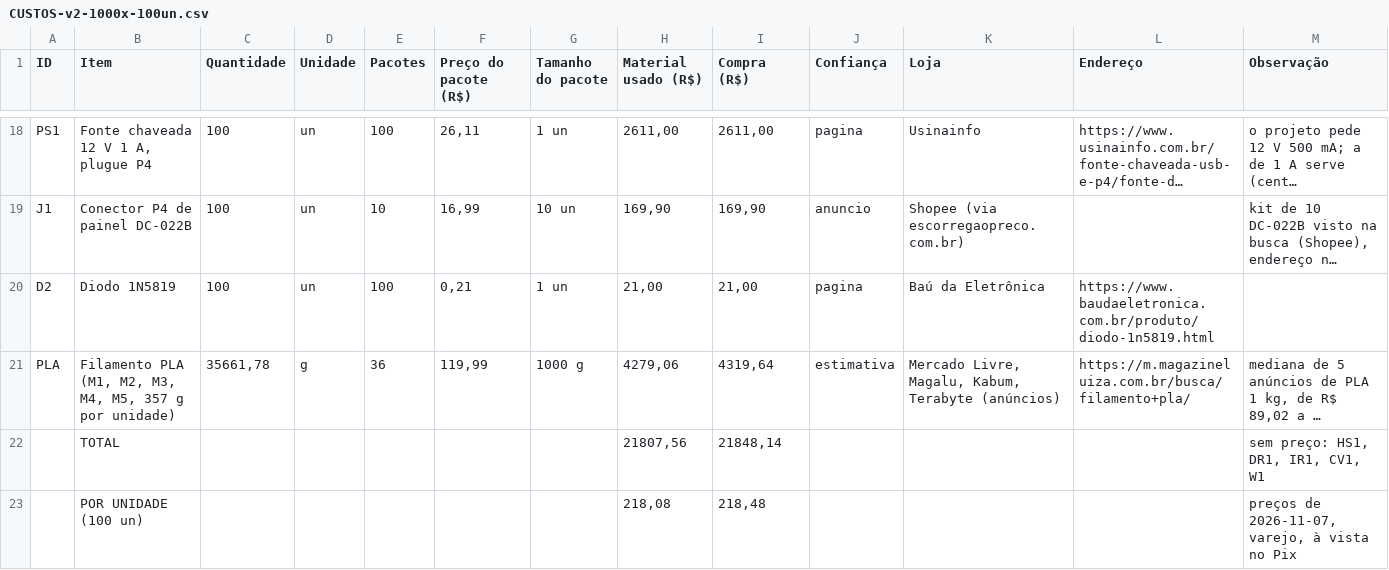
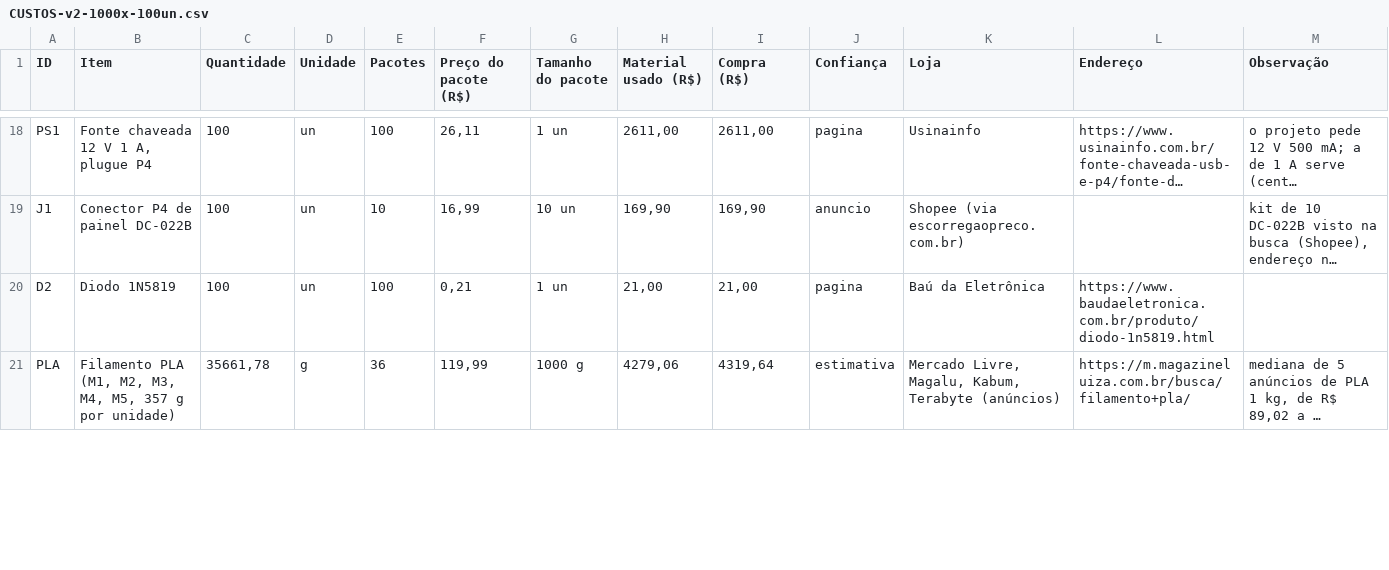
Before and after one commit to eduardo3071/Copia-Simulador-IOT, a CSV file: pacote-montagem/CUSTOS-v2-1000x-100un.csv, drawn as a sheet; only a part is shown, gaps mark what is left out; long unchanged cells end in …; removed rows and columns are numbered as before the commit, all else as after; the diff covers the shown part only; the diff names each change by its address in the sheet, - before the commit and + after, or states it on an @@ line.

```diff
--- a/pacote-montagem/CUSTOS-v2-1000x-100un.csv
+++ b/pacote-montagem/CUSTOS-v2-1000x-100un.csv
-row 22:  | TOTAL |  |  |  |  |  | 21807,56 | 21848,14 |  |  |  | sem preço: HS1, DR1, IR1, CV1, W1
-row 23:  | POR UNIDADE (100 un) |  |  |  |  |  | 218,08 | 218,48 |  |  |  | preços de 2026-11-07, varejo, à vista no Pix
```
Also changed, not shown: 3 added rows, 1 removed row and 38 edited cells elsewhere in this file, pacote-montagem/CUSTOS-v1-100un.csv, pacote-montagem/CUSTOS-v1-1un.csv, 7 other files.
